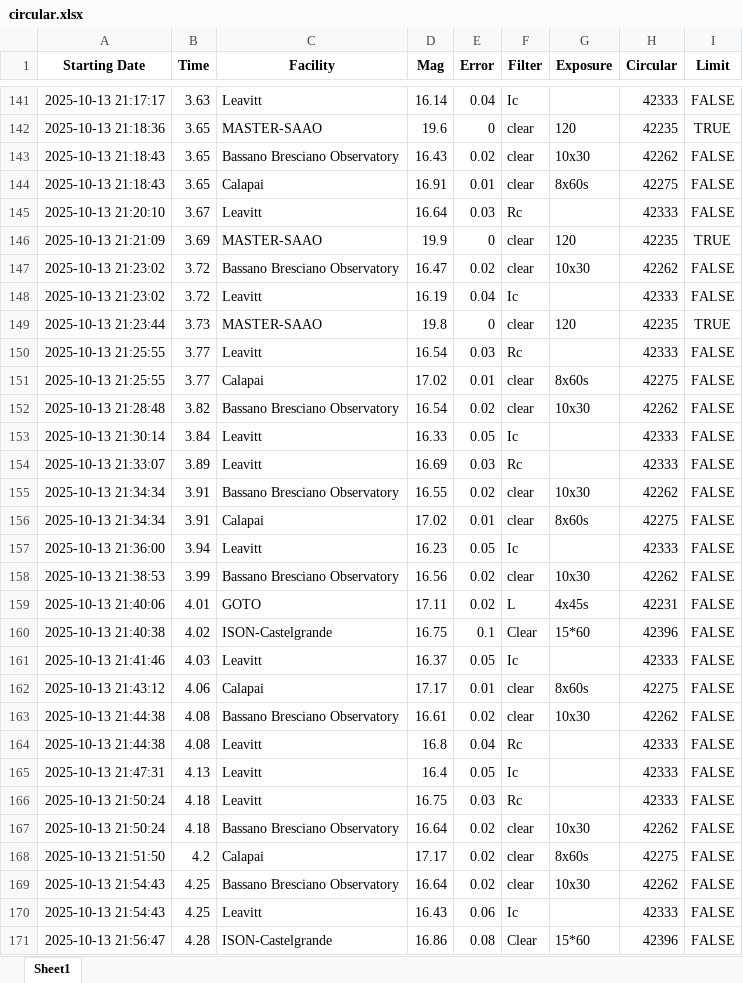
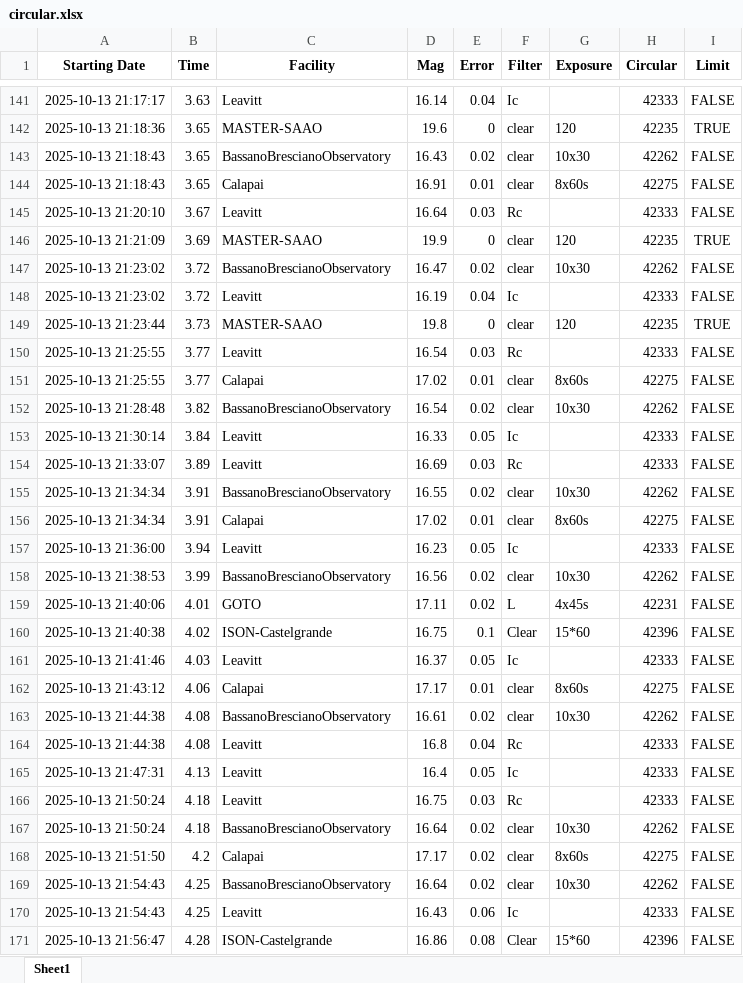
Before and after one commit to 7DimensionalTelescope/GRB251013C, an Excel workbook: data/circular.xlsx, sheet Sheet1, drawn as a sheet; only a part is shown, gaps mark what is left out; values as stored, in another font and other column widths than the file's, no borders; the diff covers the shown part only; the diff names each change by its address in the sheet, - before the commit and + after, or states it on an @@ line.

```diff
--- a/data/circular.xlsx (sheet Sheet1)
+++ b/data/circular.xlsx (sheet Sheet1)
-C143 (Facility): Bassano Bresciano Observatory
+C143 (Facility): BassanoBrescianoObservatory
-C147 (Facility): Bassano Bresciano Observatory
+C147 (Facility): BassanoBrescianoObservatory
-C152 (Facility): Bassano Bresciano Observatory
+C152 (Facility): BassanoBrescianoObservatory
-C155 (Facility): Bassano Bresciano Observatory
+C155 (Facility): BassanoBrescianoObservatory
-C158 (Facility): Bassano Bresciano Observatory
+C158 (Facility): BassanoBrescianoObservatory
-C163 (Facility): Bassano Bresciano Observatory
+C163 (Facility): BassanoBrescianoObservatory
-C167 (Facility): Bassano Bresciano Observatory
+C167 (Facility): BassanoBrescianoObservatory
-C169 (Facility): Bassano Bresciano Observatory
+C169 (Facility): BassanoBrescianoObservatory
```
Also changed, not shown: 51 edited cells elsewhere in this sheet, 5 other files.
